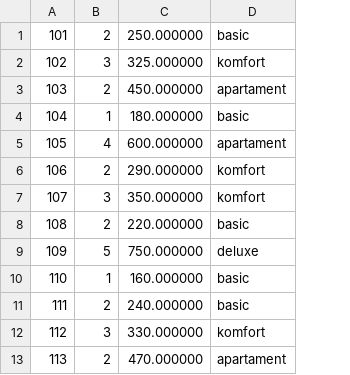
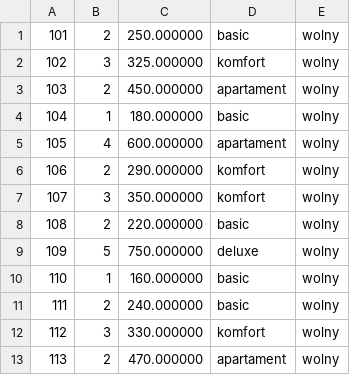
Before and after one commit to natsloo/IO-projekt, a CSV file: IO-Projekt/dane/pokoje.csv, drawn as a sheet; only a part is shown; the diff names each change by its address in the sheet, - before the commit and + after, or states it on an @@ line.

```diff
--- a/IO-Projekt/dane/pokoje.csv
+++ b/IO-Projekt/dane/pokoje.csv
+column E, rows 1-13: all wolny
```
Also changed, not shown: 15 other files.
